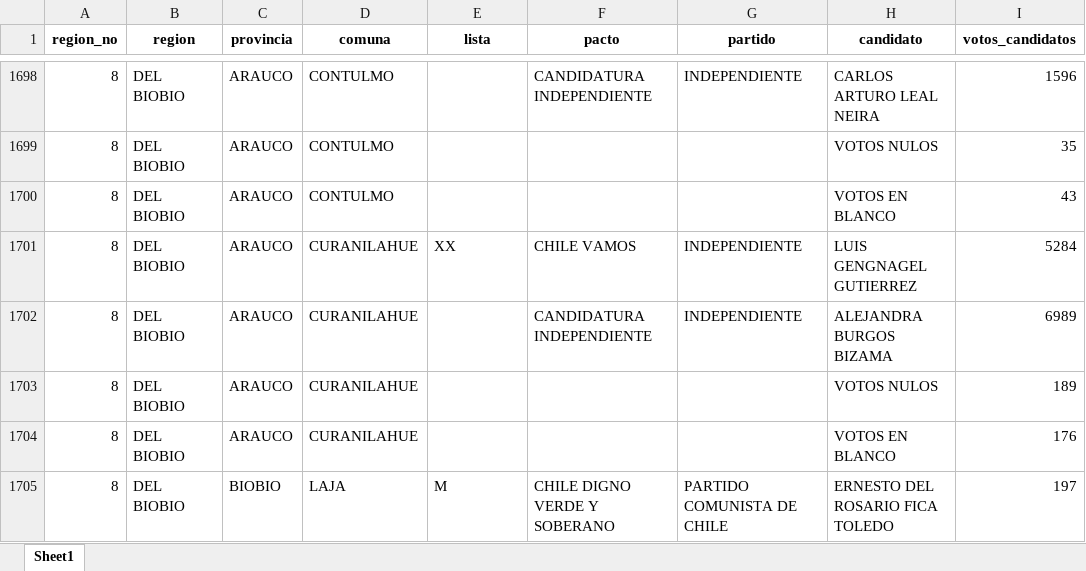
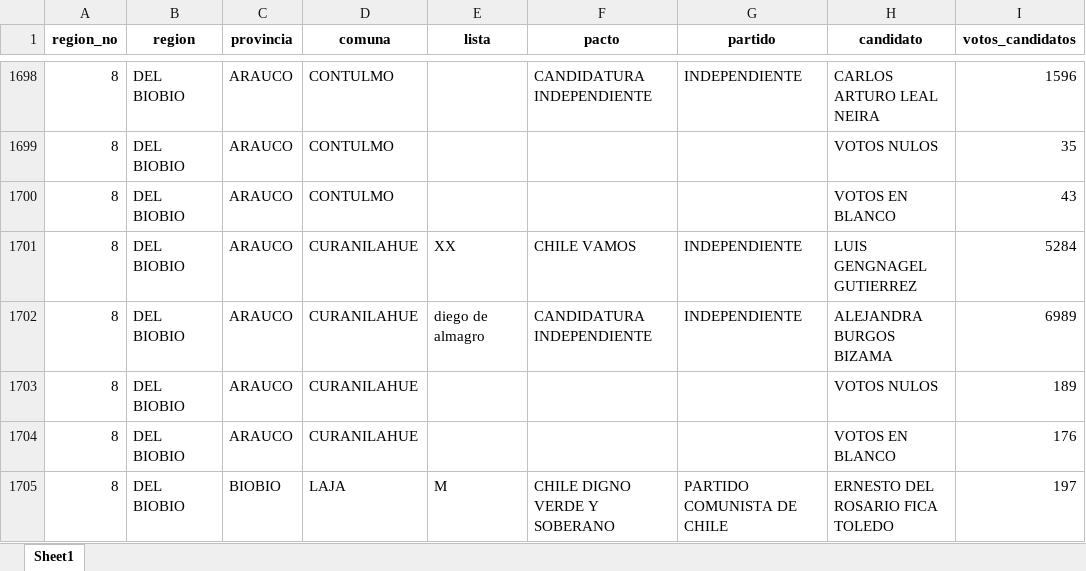
Before and after one commit to snaraya/datos_municipales, an Excel workbook: output/231029 - BBDD Alcaldes 2021.xlsx, sheet Sheet1, drawn as a sheet; only a part is shown, gaps mark what is left out; values as stored, in another font and other column widths than the file's, no borders; the diff names each change by its address in the sheet, - before the commit and + after, or states it on an @@ line.

```diff
--- a/output/231029 - BBDD Alcaldes 2021.xlsx (sheet Sheet1)
+++ b/output/231029 - BBDD Alcaldes 2021.xlsx (sheet Sheet1)
-E1702 (lista): (empty)
+E1702 (lista): diego de almagro
```
Also changed, not shown: output/231030 - Candidatos.xlsx, 4 other files.
